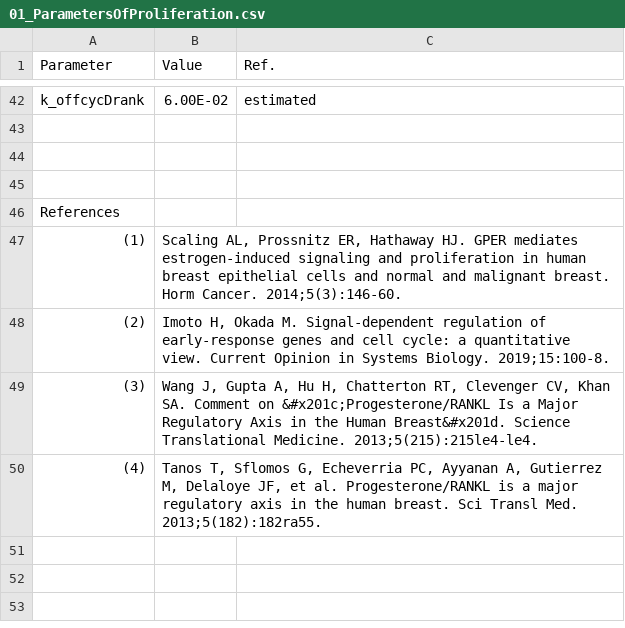
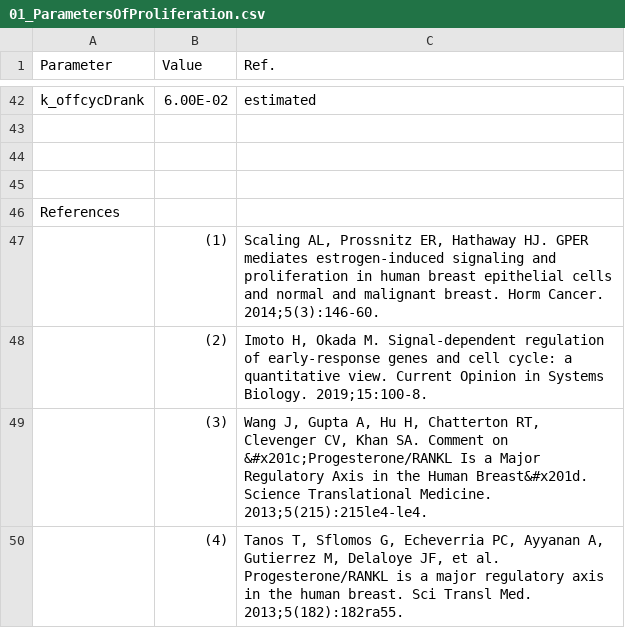
Before and after one commit to Piyanut-Ratp/MathModelMammaryCellMenstrualCycle, a CSV file: 01_Parameters/01_ParametersOfProliferation.csv, drawn as a sheet; only a part is shown, gaps mark what is left out; removed rows and columns are numbered as before the commit, all else as after; the diff names each change by its address in the sheet, - before the commit and + after, or states it on an @@ line.

Commit message:
Update 01_ParametersOfProliferation.csv

```diff
--- a/01_Parameters/01_ParametersOfProliferation.csv
+++ b/01_Parameters/01_ParametersOfProliferation.csv
-row 47: (1) | Scaling AL, Prossnitz ER, Hathaway HJ. GPER mediates estrogen-induced signaling and proliferation in human breast epithelial cells and normal and malignant breast. Horm Cancer. 2014;5(3):146-60.
-row 48: (2) | Imoto H, Okada M. Signal-dependent regulation of early-response genes and cell cycle: a quantitative view. Current Opinion in Systems Biology. 2019;15:100-8.
-row 49: (3) | Wang J, Gupta A, Hu H, Chatterton RT, Clevenger CV, Khan SA. Comment on &#x201c;Progesterone/RANKL Is a Major Regulatory Axis in the Human Breast&#x201d. Science Translational Medicine. 2013;5(215):215le4-le4.
-row 50: (4) | Tanos T, Sflomos G, Echeverria PC, Ayyanan A, Gutierrez M, Delaloye JF, et al. Progesterone/RANKL is a major regulatory axis in the human breast. Sci Transl Med. 2013;5(182):182ra55.
+row 47:  | (1) | Scaling AL, Prossnitz ER, Hathaway HJ. GPER mediates estrogen-induced signaling and proliferation in human breast epithelial cells and normal and malignant breast. Horm Cancer. 2014;5(3):146-60.
+row 48:  | (2) | Imoto H, Okada M. Signal-dependent regulation of early-response genes and cell cycle: a quantitative view. Current Opinion in Systems Biology. 2019;15:100-8.
+row 49:  | (3) | Wang J, Gupta A, Hu H, Chatterton RT, Clevenger CV, Khan SA. Comment on &#x201c;Progesterone/RANKL Is a Major Regulatory Axis in the Human Breast&#x201d. Science Translational Medicine. 2013;5(215):215le4-le4.
+row 50:  | (4) | Tanos T, Sflomos G, Echeverria PC, Ayyanan A, Gutierrez M, Delaloye JF, et al. Progesterone/RANKL is a major regulatory axis in the human breast. Sci Transl Med. 2013;5(182):182ra55.
```
